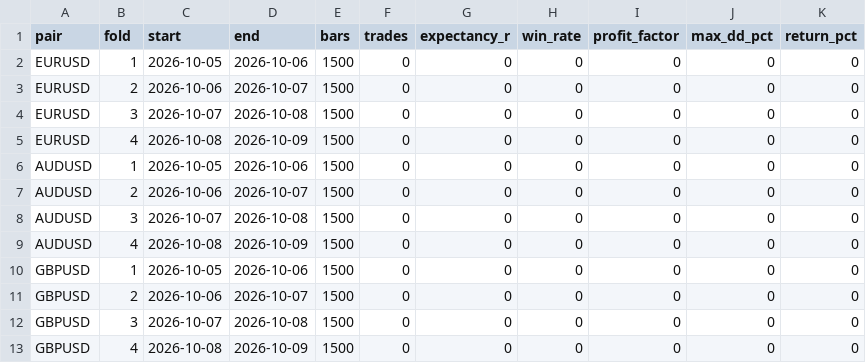
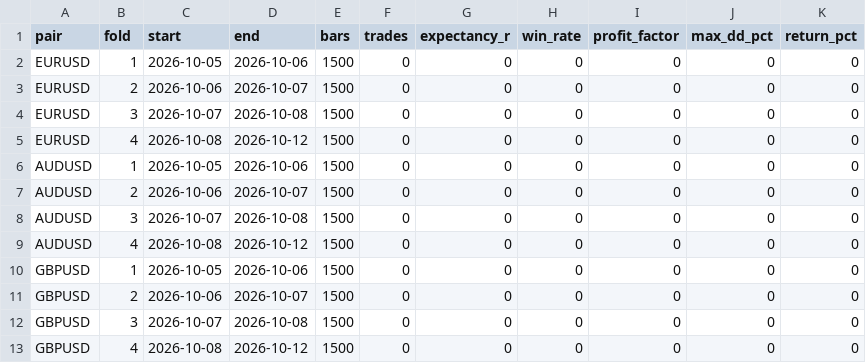
Before and after one commit to Dankol-Dev/3pairsscanner, a CSV file: walkforward.csv, drawn as a sheet.

```diff
--- a/walkforward.csv
+++ b/walkforward.csv
@@ -4,3 +4,3 @@ EURUSD,2,2026-10-06,2026-10-07,1500,0,0,0,0,0,0
 EURUSD,3,2026-10-07,2026-10-08,1500,0,0,0,0,0,0
-EURUSD,4,2026-10-08,2026-10-09,1500,0,0,0,0,0,0
+EURUSD,4,2026-10-08,2026-10-12,1500,0,0,0,0,0,0
 AUDUSD,1,2026-10-05,2026-10-06,1500,0,0,0,0,0,0
@@ -8,3 +8,3 @@ AUDUSD,2,2026-10-06,2026-10-07,1500,0,0,0,0,0,0
 AUDUSD,3,2026-10-07,2026-10-08,1500,0,0,0,0,0,0
-AUDUSD,4,2026-10-08,2026-10-09,1500,0,0,0,0,0,0
+AUDUSD,4,2026-10-08,2026-10-12,1500,0,0,0,0,0,0
 GBPUSD,1,2026-10-05,2026-10-06,1500,0,0,0,0,0,0
@@ -12,2 +12,2 @@ GBPUSD,2,2026-10-06,2026-10-07,1500,0,0,0,0,0,0
 GBPUSD,3,2026-10-07,2026-10-08,1500,0,0,0,0,0,0
-GBPUSD,4,2026-10-08,2026-10-09,1500,0,0,0,0,0,0
+GBPUSD,4,2026-10-08,2026-10-12,1500,0,0,0,0,0,0
```
Also changed, not shown: 1 other file.
